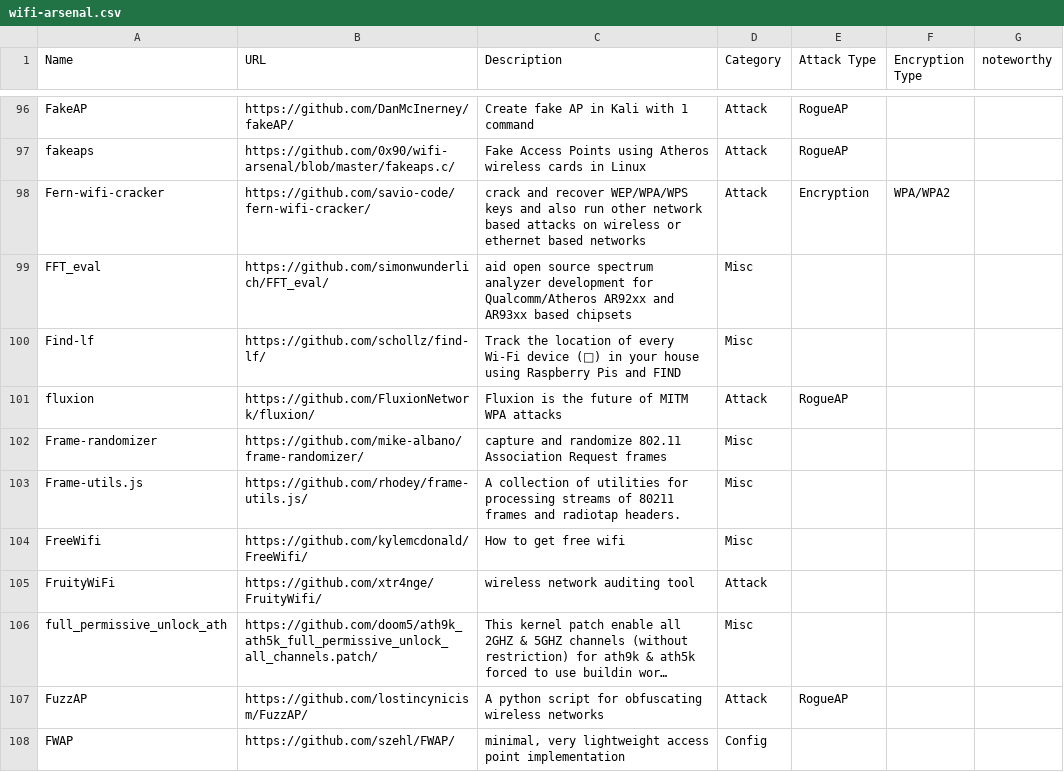
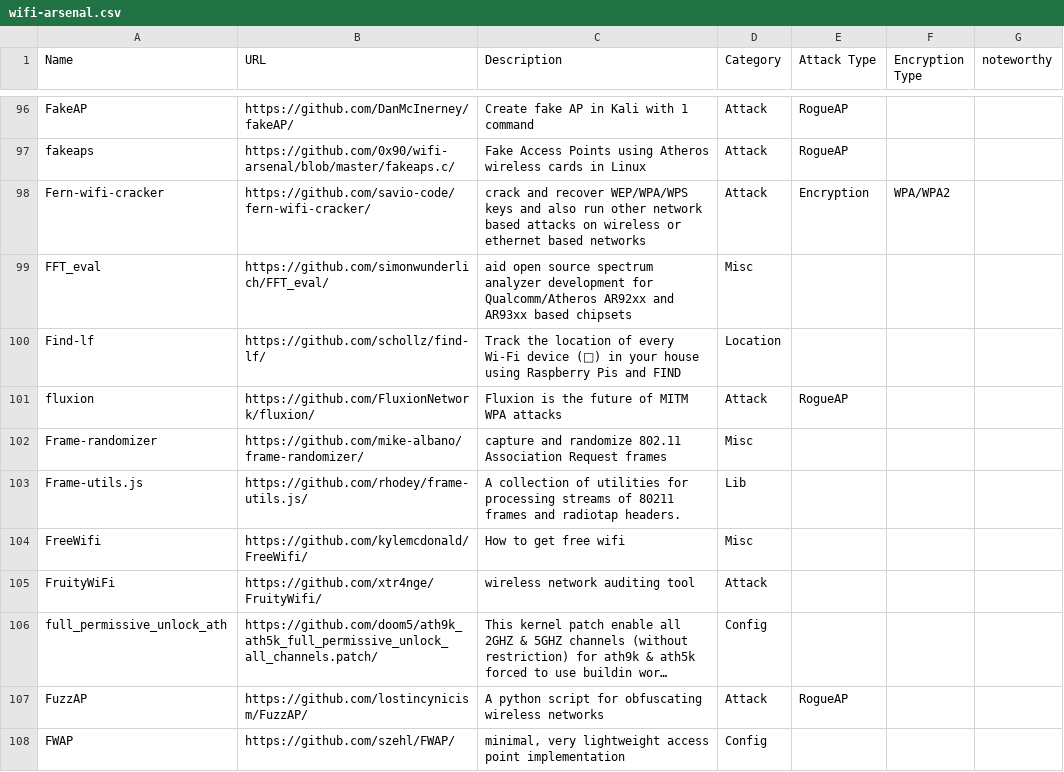
Before and after one commit to weldersnation3827/wifi-arsenal, a CSV file: wifi-arsenal.csv, drawn as a sheet; only a part is shown, gaps mark what is left out; long unchanged cells end in …; the diff covers the shown part only; the diff names each change by its address in the sheet, - before the commit and + after, or states it on an @@ line.

Commit message:
Cleaned up the Misc section a bit (the lesser the better), itroduced new categories (Libraries, Localization, Visualization)

```diff
--- a/wifi-arsenal.csv
+++ b/wifi-arsenal.csv
-D100 (Category): Misc
+D100 (Category): Location
-D103 (Category): Misc
+D103 (Category): Lib
-D106 (Category): Misc
+D106 (Category): Config
```
Also changed, not shown: 3 added rows, 2 removed rows and 64 edited cells elsewhere in this file, 2 other files.
